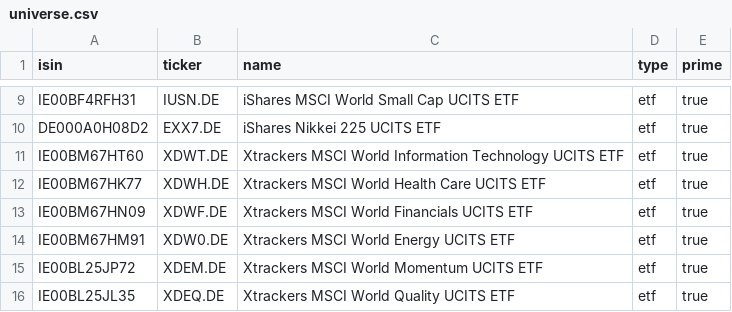
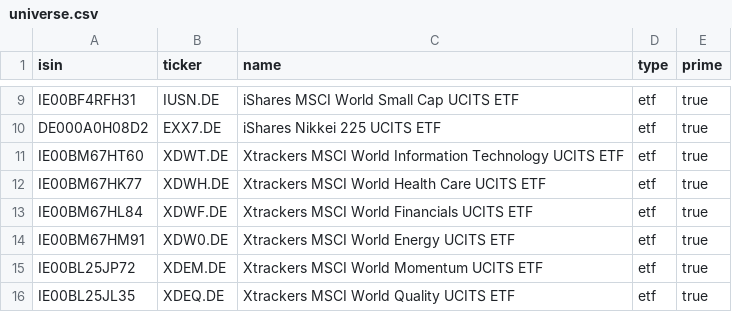
Before and after one commit to fconforti/bot-vs-market, a CSV file: strategy/universe.csv, drawn as a sheet; only a part is shown, gaps mark what is left out.

```diff
--- a/strategy/universe.csv
+++ b/strategy/universe.csv
@@ -12,3 +12,3 @@ IE00BM67HT60,XDWT.DE,Xtrackers MSCI World Information Technology UCITS ETF,etf,t
 IE00BM67HK77,XDWH.DE,Xtrackers MSCI World Health Care UCITS ETF,etf,true
-IE00BM67HN09,XDWF.DE,Xtrackers MSCI World Financials UCITS ETF,etf,true
+IE00BM67HL84,XDWF.DE,Xtrackers MSCI World Financials UCITS ETF,etf,true
 IE00BM67HM91,XDW0.DE,Xtrackers MSCI World Energy UCITS ETF,etf,true
```
Also changed, not shown: 11 other files.
